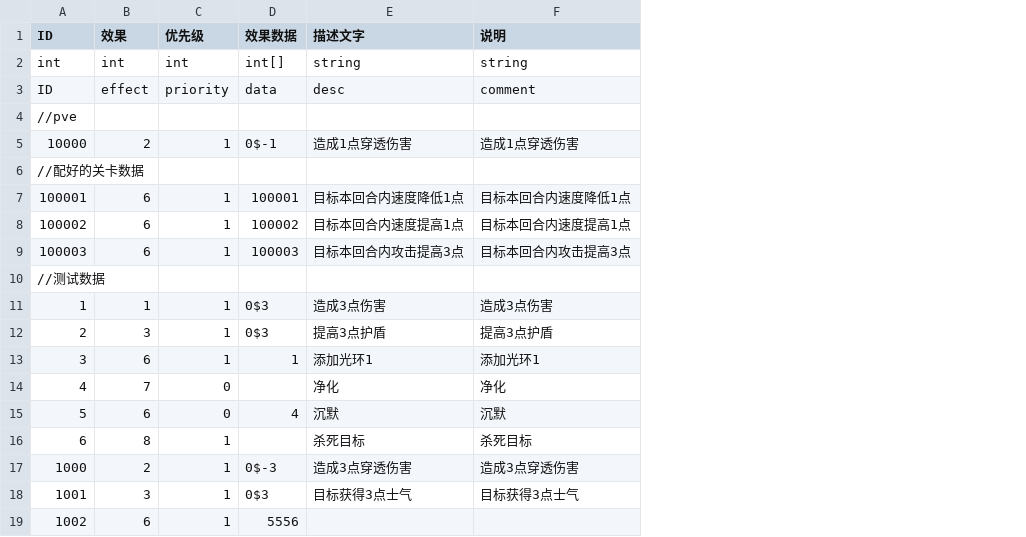
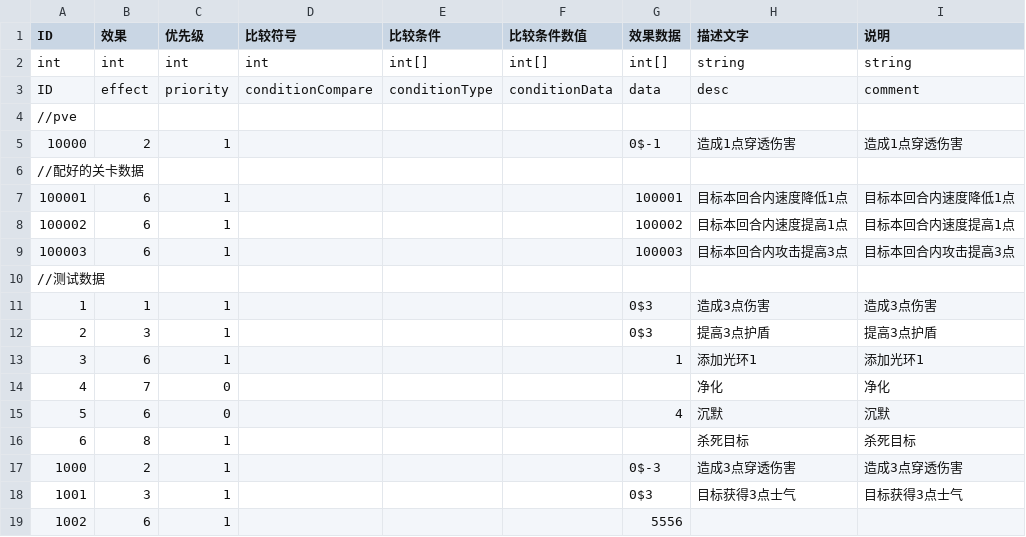
Before and after one commit to PenpenLi/FinalWar_data, a CSV file: csv/effect.csv, drawn as a sheet; the diff names each change by its address in the sheet, - before the commit and + after, or states it on an @@ line.

```diff
--- a/csv/effect.csv
+++ b/csv/effect.csv
+column D (比较符号), rows 2-3: int | conditionCompare
+column E (比较条件), rows 2-3: int[] | conditionType
+column F (比较条件数值), rows 2-3: int[] | conditionData
```
Also changed, not shown: csv/aura.csv.
